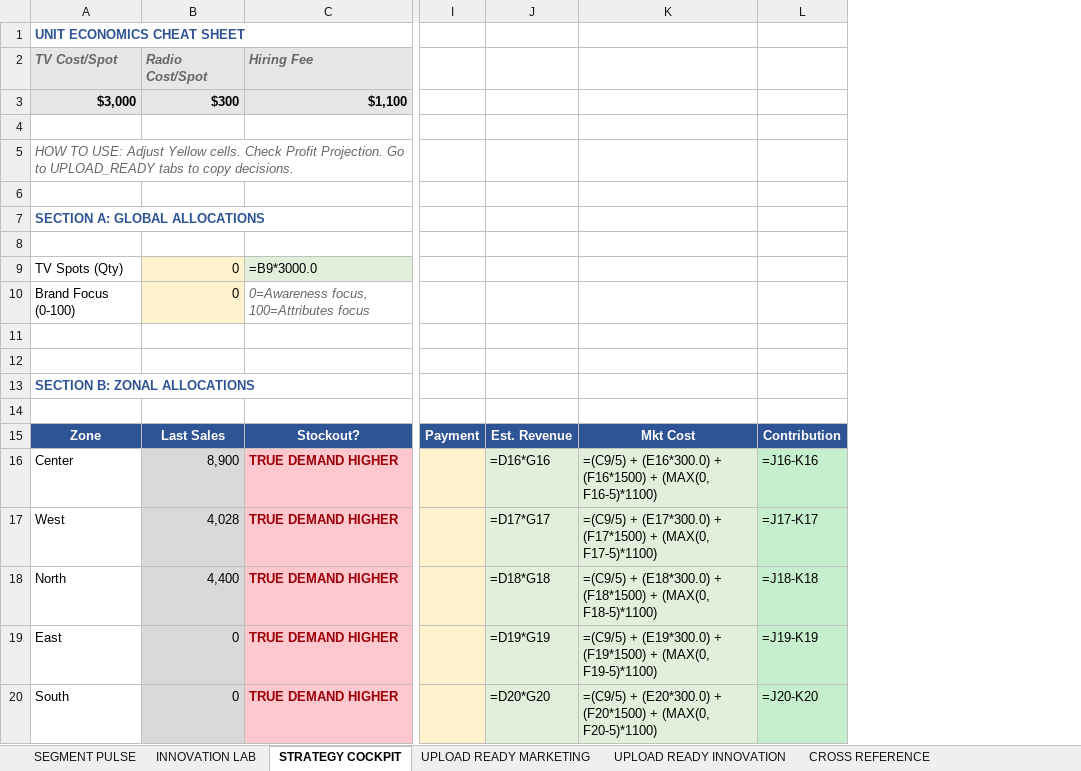
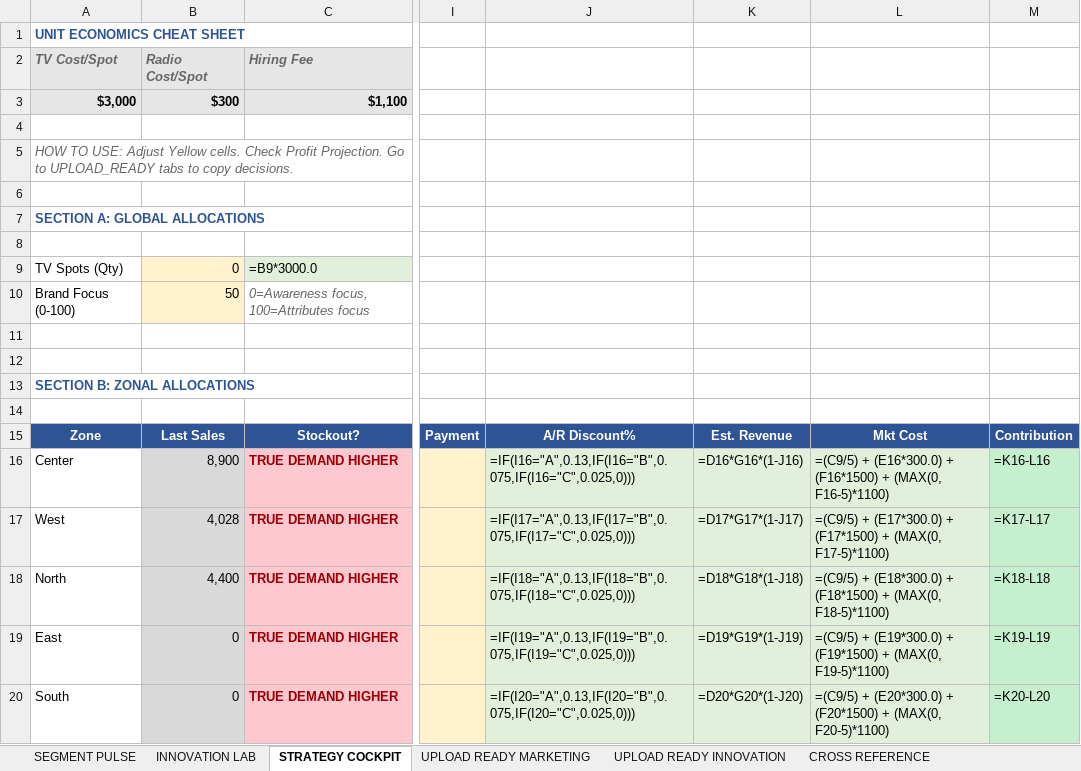
Before and after one commit to harellich12/exsim_dashboard, an Excel workbook: dashboards_v2/CMO_Dashboard_Complete.xlsx, sheet STRATEGY COCKPIT, drawn as a sheet; only a part is shown, gaps mark what is left out; values as stored, in another font and other column widths than the file's, no borders; formulas without a stored value are shown as written; conditional formats not drawn; removed rows and columns are numbered as before the commit, all else as after; the diff names each change by its address in the sheet, - before the commit and + after, or states it on an @@ line.

```diff
--- a/dashboards_v2/CMO_Dashboard_Complete.xlsx (sheet STRATEGY COCKPIT)
+++ b/dashboards_v2/CMO_Dashboard_Complete.xlsx (sheet STRATEGY COCKPIT)
-column J, rows 15-20: Est. Revenue | =D16*G16 | =D17*G17 | =D18*G18 | =D19*G19 | =D20*G20
+column J, rows 15-20: A/R Discount% | =IF(I16="A",0.13,IF(I16="B",0.075,IF(I16="C",0.025,0))) | =IF(I17="A",0.13,IF(I17="B",0.075,IF(I17="C",0.025,0))) | =IF(I18="A",0.13,IF(I18="B",0.075,IF(I18="C",0.025,0))) | =IF(I19="A",0.13,IF(I19="B",0.075,IF(I19="C",0.025,0))) | =IF(I20="A",0.13,IF(I20="B",0.075,IF(I20="C",0.025,0)))
+column K, rows 15-20: Est. Revenue | =D16*G16*(1-J16) | =D17*G17*(1-J17) | =D18*G18*(1-J18) | =D19*G19*(1-J19) | =D20*G20*(1-J20)
-column L, rows 15-20: Contribution | =J16-K16 | =J17-K17 | =J18-K18 | =J19-K19 | =J20-K20
+column M, rows 15-20: Contribution | =K16-L16 | =K17-L17 | =K18-L18 | =K19-L19 | =K20-L20
-B10: 0
+B10: 50
```
Also changed, not shown: sheet INNOVATION LAB, sheet UPLOAD READY INNOVATION, sheet CROSS REFERENCE, Reports/accounts_receivable_payable.xlsx, Reports/market-report.xlsx, 47 other files.
